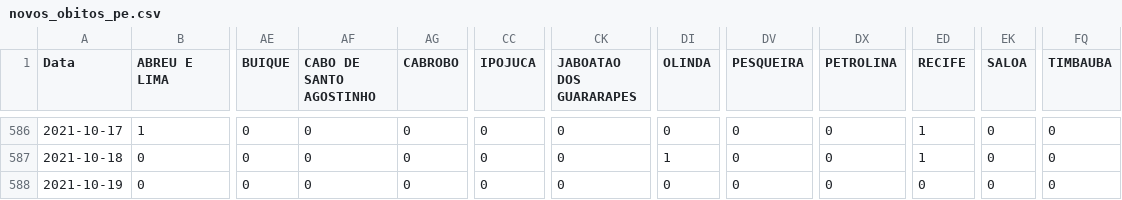
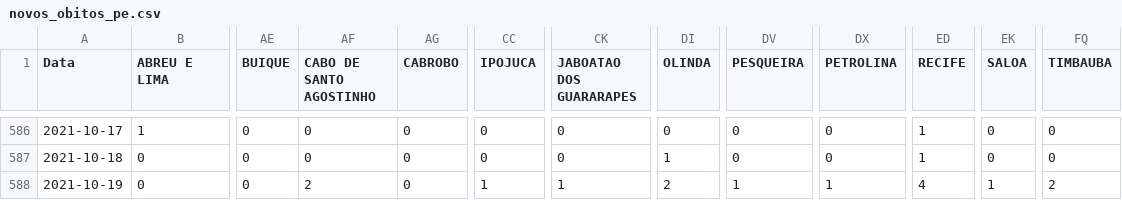
Before and after one commit to edneide/covid-19_Pernambuco, a CSV file: novos_obitos_pe.csv, drawn as a sheet; only a part is shown, gaps mark what is left out; the diff names each change by its address in the sheet, - before the commit and + after, or states it on an @@ line.

```diff
--- a/novos_obitos_pe.csv
+++ b/novos_obitos_pe.csv
-AF588 (CABO DE SANTO AGOSTINHO): 0
+AF588 (CABO DE SANTO AGOSTINHO): 2
-CC588 (IPOJUCA): 0
+CC588 (IPOJUCA): 1
-CK588 (JABOATAO DOS GUARARAPES): 0
+CK588 (JABOATAO DOS GUARARAPES): 1
-DI588 (OLINDA): 0
+DI588 (OLINDA): 2
-DV588 (PESQUEIRA): 0
+DV588 (PESQUEIRA): 1
-DX588 (PETROLINA): 0
+DX588 (PETROLINA): 1
-ED588 (RECIFE): 0
+ED588 (RECIFE): 4
-EK588 (SALOA): 0
+EK588 (SALOA): 1
-FQ588 (TIMBAUBA): 0
+FQ588 (TIMBAUBA): 2
```
Also changed, not shown: novos_casos_PE.csv, total_cases_PE.csv, 2 other files.
